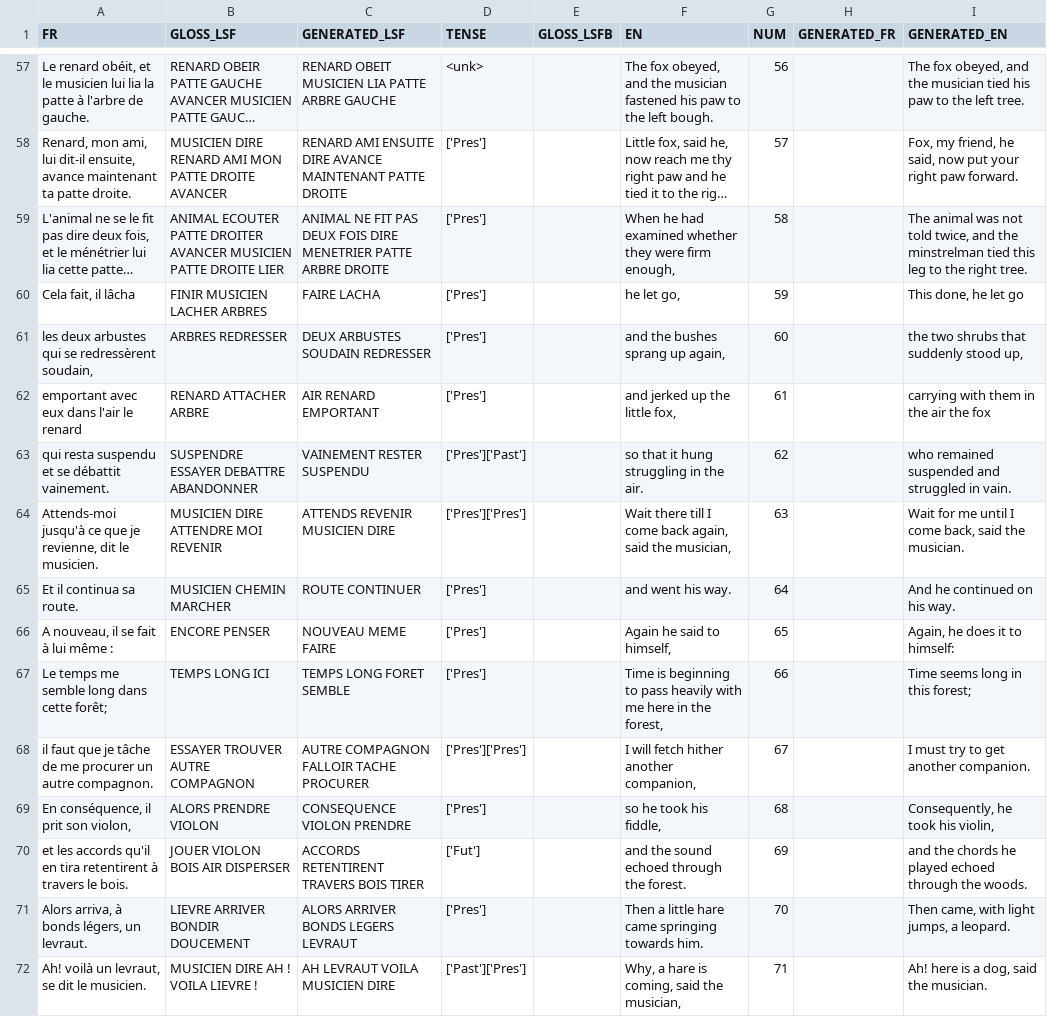
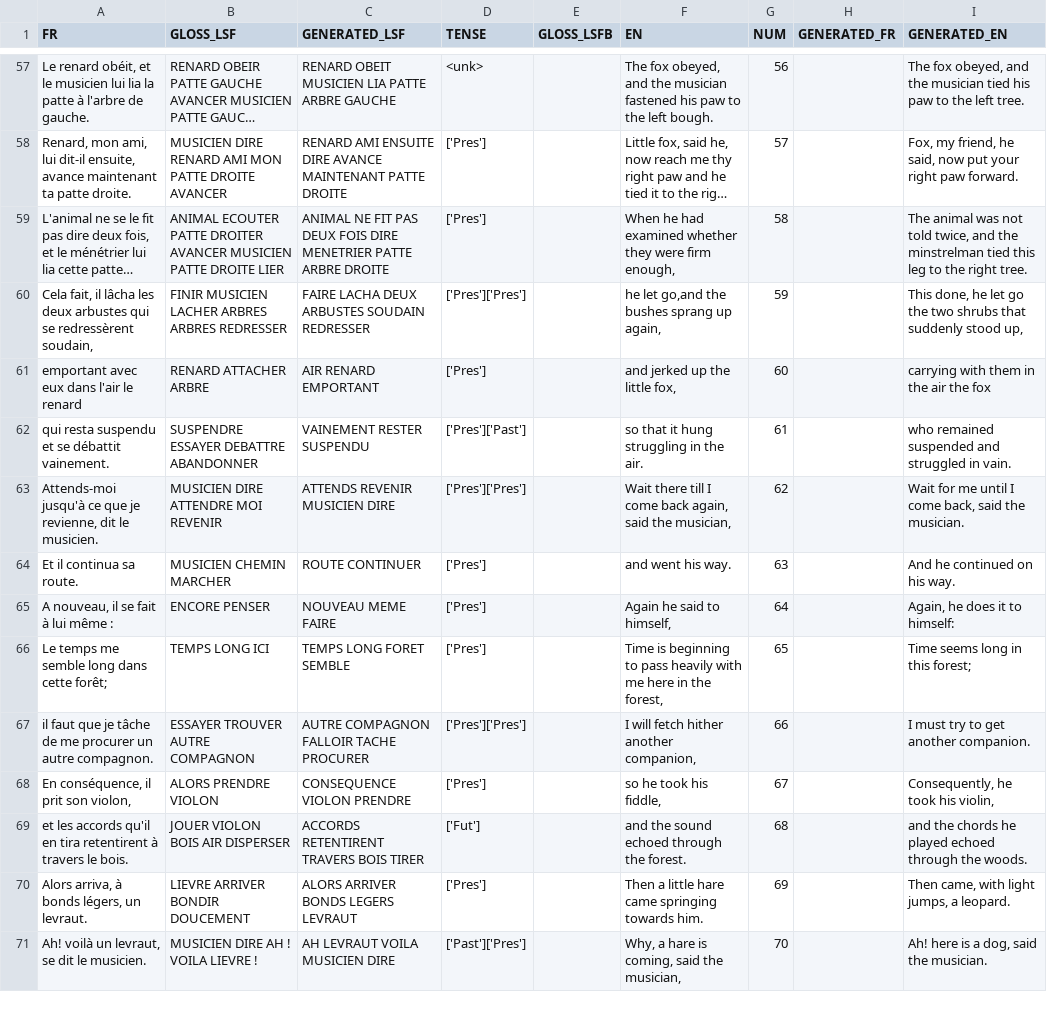
Before and after one commit to AlixDeclerck/lsfbTranslation, a CSV file: data/conte/source_csv/008_wonderfull_musicien.csv, drawn as a sheet; only a part is shown, gaps mark what is left out; long unchanged cells end in …; removed rows and columns are numbered as before the commit, all else as after; the diff covers the shown part only; the diff names each change by its address in the sheet, - before the commit and + after, or states it on an @@ line.

```diff
--- a/data/conte/source_csv/008_wonderfull_musicien.csv
+++ b/data/conte/source_csv/008_wonderfull_musicien.csv
-row 60: Cela fait, il lâcha | FINIR MUSICIEN LACHER ARBRES | FAIRE LACHA | ['Pres'] |  | he let go, | 59 |  | This done, he let go
-row 61: les deux arbustes qui se redressèrent soudain, | ARBRES REDRESSER | DEUX ARBUSTES SOUDAIN REDRESSER | ['Pres'] |  | and the bushes sprang up again, | 60 |  | the two shrubs that suddenly stood up,
+row 60: Cela fait, il lâcha les deux arbustes qui se redressèrent soudain, | FINIR MUSICIEN LACHER ARBRES ARBRES REDRESSER | FAIRE LACHA DEUX ARBUSTES SOUDAIN REDRESSER | ['Pres']['Pres'] |  | he let go,and the bushes sprang up again, | 59 |  | This done, he let go the two shrubs that suddenly stood up,
-G61 (NUM): 61
+G61 (NUM): 60
-G62 (NUM): 62
+G62 (NUM): 61
-G63 (NUM): 63
+G63 (NUM): 62
-G64 (NUM): 64
+G64 (NUM): 63
-G65 (NUM): 65
+G65 (NUM): 64
-G66 (NUM): 66
+G66 (NUM): 65
-G67 (NUM): 67
+G67 (NUM): 66
-G68 (NUM): 68
+G68 (NUM): 67
-G69 (NUM): 69
+G69 (NUM): 68
-G70 (NUM): 70
+G70 (NUM): 69
-G71 (NUM): 71
+G71 (NUM): 70
```
Also changed, not shown: 58 edited cells elsewhere in this file, data/conte/source_csv/004_fear.csv, data/conte/source_csv/011_brother_and_sister.csv, 20 other files.
